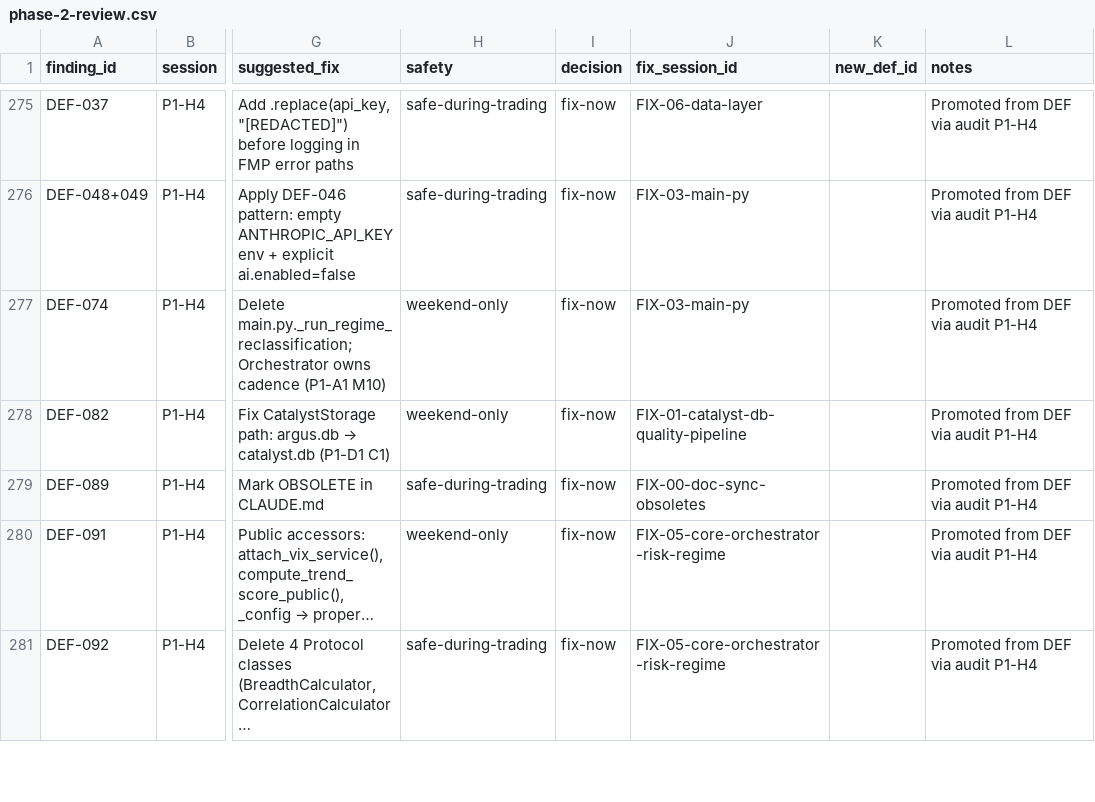
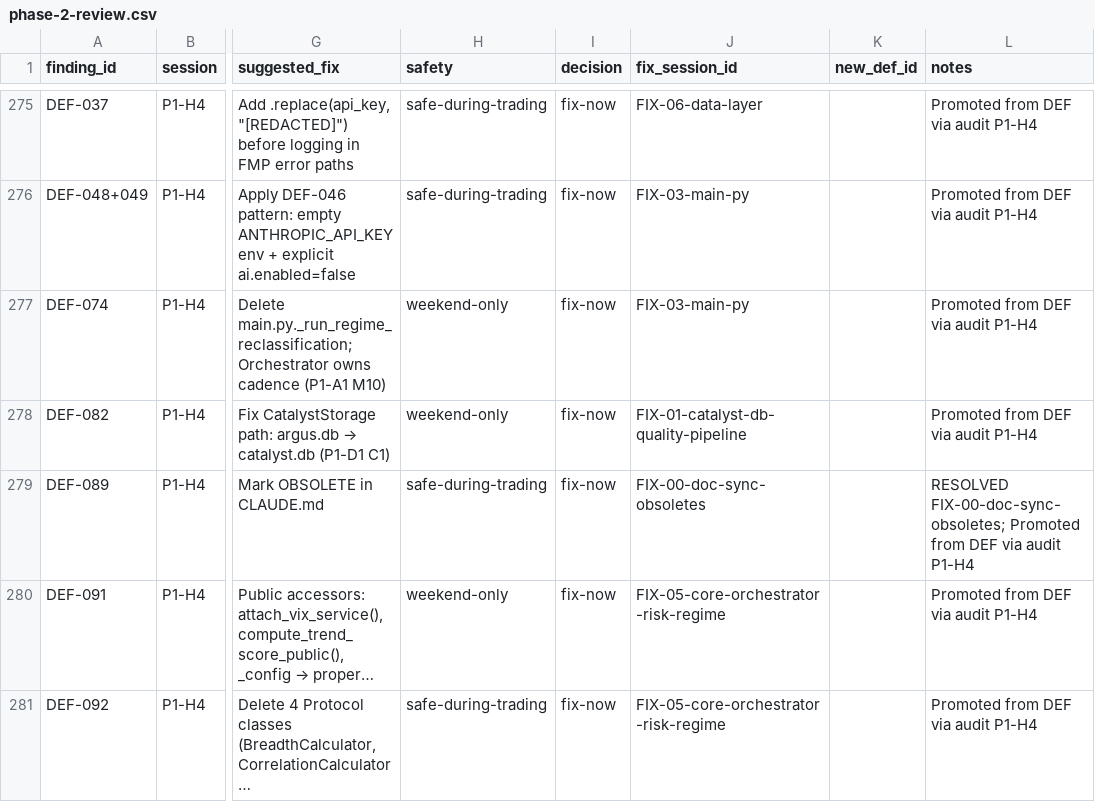
Before and after one commit to stevengizzi/argus, a CSV file: docs/audits/audit-2026-04-21/phase-2-review.csv, drawn as a sheet; only a part is shown, gaps mark what is left out; long unchanged cells end in …; the diff names each change by its address in the sheet, - before the commit and + after, or states it on an @@ line.

```diff
--- a/docs/audits/audit-2026-04-21/phase-2-review.csv
+++ b/docs/audits/audit-2026-04-21/phase-2-review.csv
-L279 (notes): Promoted from…
+L279 (notes): RESOLVED FIX-00-doc-sync-obsoletes; Promoted from…
```
Also changed, not shown: 1 other file.
